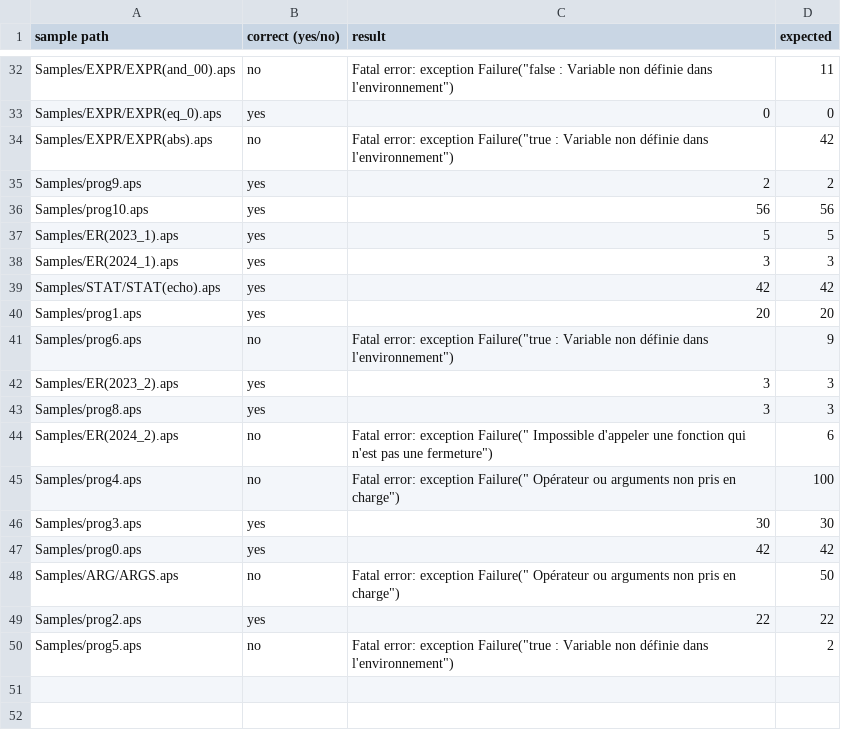
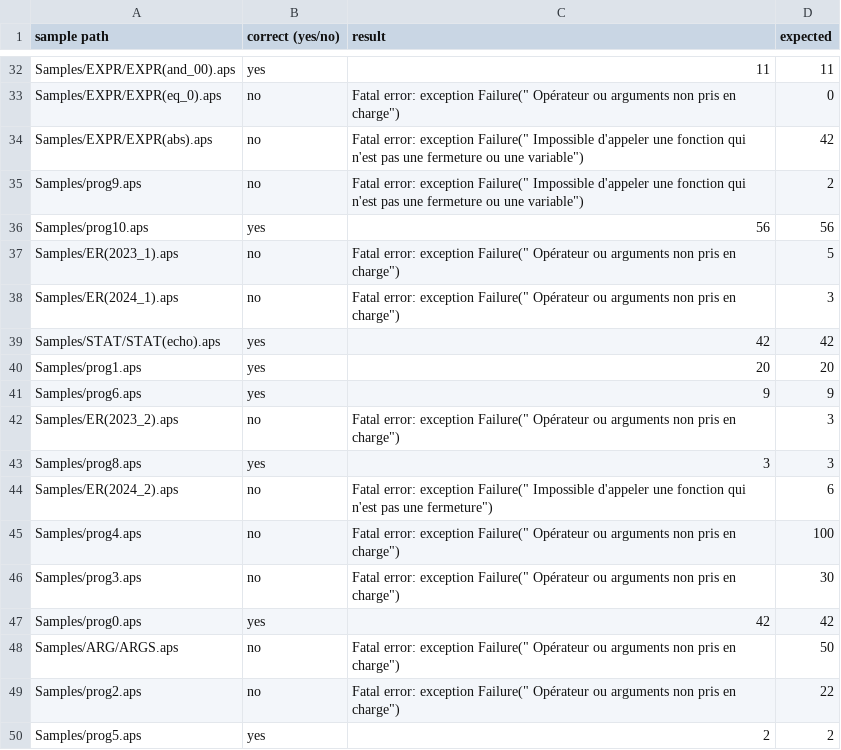
Before and after one commit to hichem-bouzourine/APS-Projet-Sorbonne, a CSV file: APS0/output_evaluateur.csv, drawn as a sheet; only a part is shown, gaps mark what is left out; the diff covers the shown part only; the diff names each change by its address in the sheet, - before the commit and + after, or states it on an @@ line.

Commit message:
APS0 (evaluateur) -> correction du traitement des bool

```diff
--- a/APS0/output_evaluateur.csv
+++ b/APS0/output_evaluateur.csv
-B32 (correct (yes/no)): no
+B32 (correct (yes/no)): yes
-C32 (result): Fatal error: exception Failure("false : Variable non définie dans l'environnement")
+C32 (result): 11
-B33 (correct (yes/no)): yes
+B33 (correct (yes/no)): no
-C33 (result): 0
+C33 (result): Fatal error: exception Failure(" Opérateur ou arguments non pris en charge")
-C34 (result): …error: exception Failure("true : Variable non définie dans l'environnement")
+C34 (result): …error: exception Failure(" Impossible d'appeler une fonction qui n'est pas une fermeture ou une variable")
-B35 (correct (yes/no)): yes
+B35 (correct (yes/no)): no
-C35 (result): 2
+C35 (result): Fatal error: exception Failure(" Impossible d'appeler une fonction qui n'est pas une fermeture ou une variable")
-B37:B38 (correct (yes/no)): yes
+B37:B38 (correct (yes/no)): no
-C37 (result): 5
+C37 (result): Fatal error: exception Failure(" Opérateur ou arguments non pris en charge")
-C38 (result): 3
+C38 (result): Fatal error: exception Failure(" Opérateur ou arguments non pris en charge")
-B41 (correct (yes/no)): no
+B41 (correct (yes/no)): yes
-C41 (result): Fatal error: exception Failure("true : Variable non définie dans l'environnement")
+C41 (result): 9
-B42 (correct (yes/no)): yes
+B42 (correct (yes/no)): no
-C42 (result): 3
+C42 (result): Fatal error: exception Failure(" Opérateur ou arguments non pris en charge")
-B46 (correct (yes/no)): yes
+B46 (correct (yes/no)): no
-C46 (result): 30
+C46 (result): Fatal error: exception Failure(" Opérateur ou arguments non pris en charge")
-B49 (correct (yes/no)): yes
+B49 (correct (yes/no)): no
-C49 (result): 22
+C49 (result): Fatal error: exception Failure(" Opérateur ou arguments non pris en charge")
-B50 (correct (yes/no)): no
+B50 (correct (yes/no)): yes
-C50 (result): Fatal error: exception Failure("true : Variable non définie dans l'environnement")
+C50 (result): 2
```
Also changed, not shown: 35 edited cells elsewhere in this file, 1 other file.
